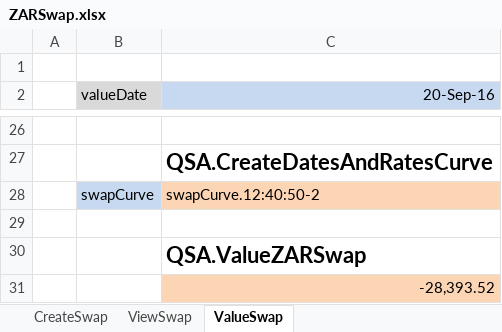
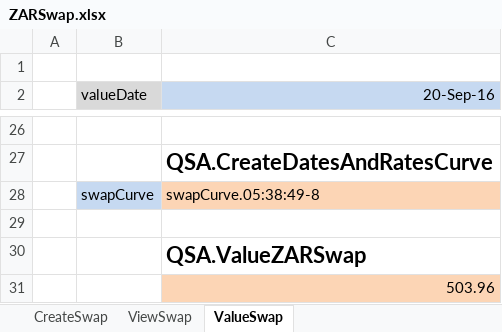
Before and after one commit to JamesLTaylor/QuantSA, an Excel workbook: ExcelExamples/ZARSwap.xlsx, sheet ValueSwap, drawn as a sheet; only a part is shown, gaps mark what is left out; values as stored, in another font and other column widths than the file's, no borders; the diff names each change by its address in the sheet, - before the commit and + after, or states it on an @@ line.

```diff
--- a/ExcelExamples/ZARSwap.xlsx (sheet ValueSwap)
+++ b/ExcelExamples/ZARSwap.xlsx (sheet ValueSwap)
-C28 (20-Sep-16): swapCurve.12:40:50-2
+C28 (20-Sep-16): swapCurve.05:38:49-8
-C31 (20-Sep-16): -28,393.52
+C31 (20-Sep-16): 503.96
```
Also changed, not shown: sheet CreateSwap, ExcelExamples/FitCurveNelsonSiegel.xlsx, ExcelExamples/InterpLinearExample.xlsx, 1 other file.
